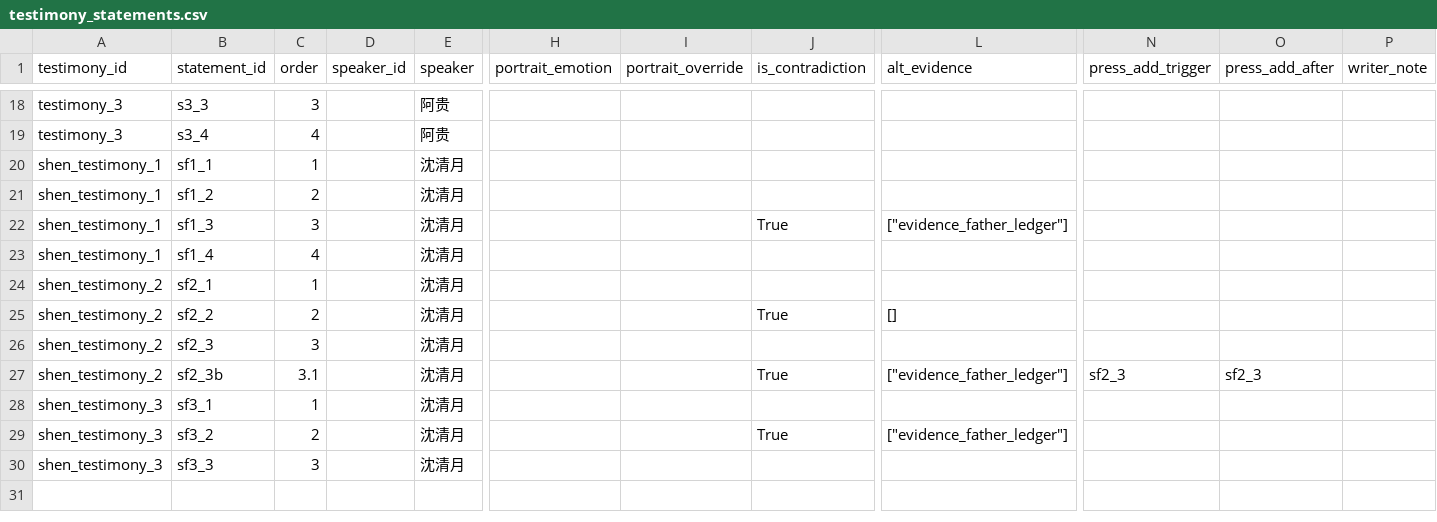
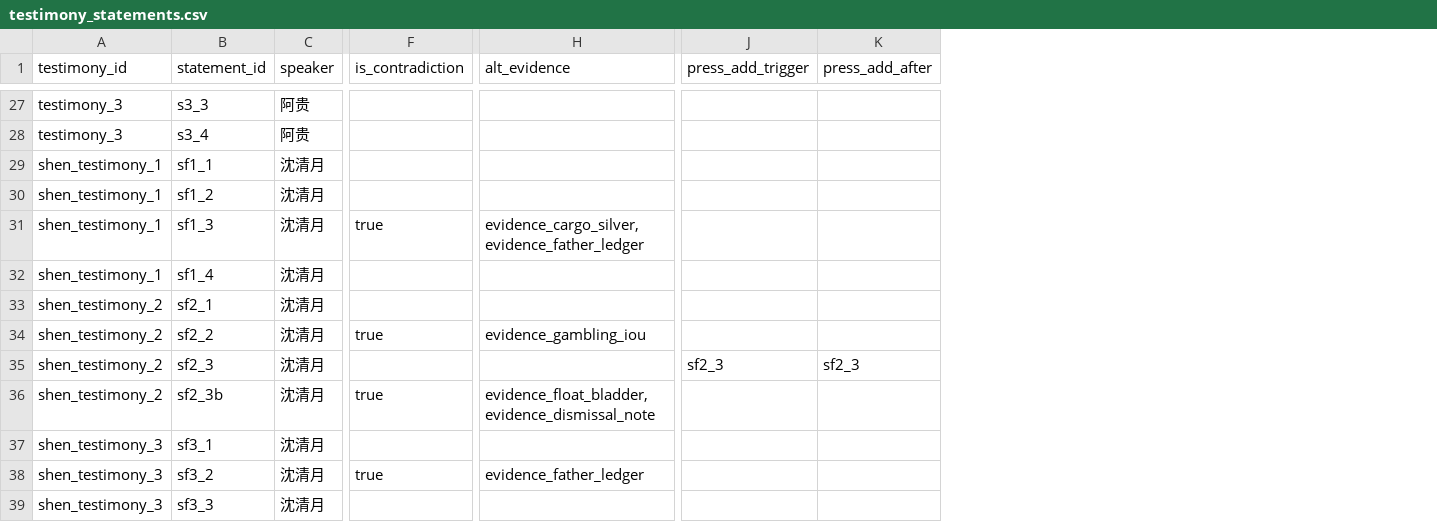
Before and after one commit to JimmyTheGit23/DetectiveSandbox, a CSV file: detective/data/case_tables/prologue_ferry/testimony_statements.csv, drawn as a sheet; only a part is shown, gaps mark what is left out; removed rows and columns are numbered as before the commit, all else as after; the diff covers the shown part only; the diff names each change by its address in the sheet, - before the commit and + after, or states it on an @@ line.

```diff
--- a/detective/data/case_tables/prologue_ferry/testimony_statements.csv
+++ b/detective/data/case_tables/prologue_ferry/testimony_statements.csv
-column C (order), rows 18-30: 3 | 4 | 1 | 2 | 3 | 4 | 1 | 2 | 3 | 3.1 | 1 | 2 | 3
-column D (speaker_id), empty
-column H (portrait_emotion), empty
-column I (portrait_override), empty
-column P (writer_note), empty
-F31 (is_contradiction): True
+F31 (is_contradiction): true
-H31 (alt_evidence): ["evidence_father_ledger"]
+H31 (alt_evidence): evidence_cargo_silver,evidence_father_ledger
-F34 (is_contradiction): True
+F34 (is_contradiction): true
-H34 (alt_evidence): []
+H34 (alt_evidence): evidence_gambling_iou
-J35 (press_add_trigger): (empty)
+J35 (press_add_trigger): sf2_3
-K35 (press_add_after): (empty)
+K35 (press_add_after): sf2_3
-F36 (is_contradiction): True
+F36 (is_contradiction): true
-H36 (alt_evidence): ["evidence_father_ledger"]
+H36 (alt_evidence): evidence_float_bladder,evidence_dismissal_note
-J36 (press_add_trigger): sf2_3
+J36 (press_add_trigger): (empty)
-K36 (press_add_after): sf2_3
+K36 (press_add_after): (empty)
-F38 (is_contradiction): True
+F38 (is_contradiction): true
-H38 (alt_evidence): ["evidence_father_ledger"]
+H38 (alt_evidence): evidence_father_ledger
```
Also changed, not shown: 9 added rows and 15 edited cells elsewhere in this file, detective/data/case_tables/prologue_ferry/confrontation_lines.csv, detective/data/case_tables/prologue_ferry/day_events.csv, 25 other files.
